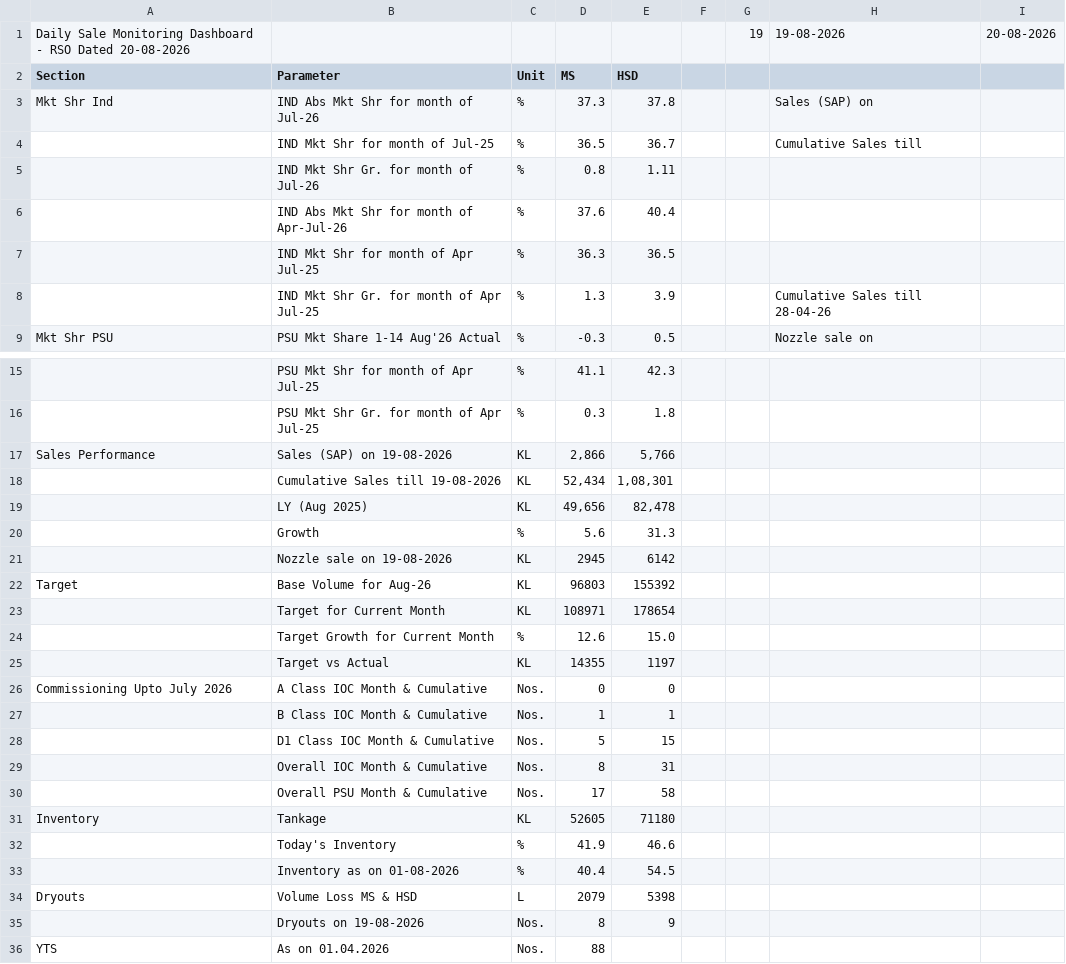
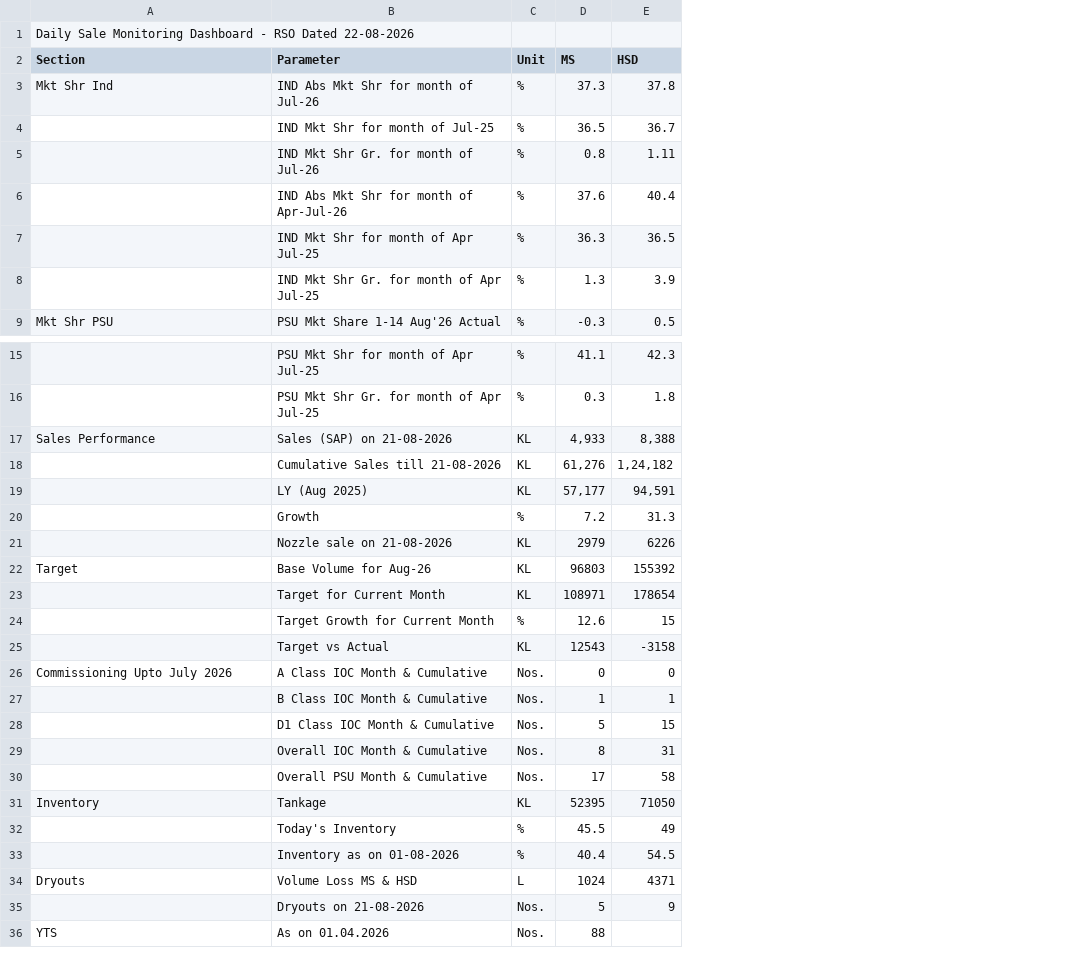
Before and after one commit to shivamindianoil-eng/rso-dashboard, a CSV file: data.csv, drawn as a sheet; only a part is shown, gaps mark what is left out; removed rows and columns are numbered as before the commit, all else as after; the diff covers the shown part only; the diff names each change by its address in the sheet, - before the commit and + after, or states it on an @@ line.

Commit message:
Add files via upload

```diff
--- a/data.csv
+++ b/data.csv
-column F, empty
-column G, row 1: 19
-column H, rows 1-9: 19-08-2026 |  | Sales (SAP) on | Cumulative Sales till |  |  |  | Cumulative Sales till 28-04-26 | Nozzle sale on
-column I, row 1: 20-08-2026
-A1 (Section): …RSO Dated 20-08-2026
+A1 (Section): …RSO Dated 22-08-2026
-B17 (Parameter): Sales (SAP) on 19-08-2026
+B17 (Parameter): Sales (SAP) on 21-08-2026
-D17 (MS): 2,866
+D17 (MS): 4,933
-E17 (HSD): 5,766
+E17 (HSD): 8,388
-row 18:  | Cumulative Sales till 19-08-2026 | KL | 52,434 | 1,08,301
-row 19:  | LY (Aug 2025) | KL | 49,656 | 82,478
+row 18:  | Cumulative Sales till 21-08-2026 | KL | 61,276 | 1,24,182
+row 19:  | LY (Aug 2025) | KL | 57,177 | 94,591
-D20 (MS): 5.6
+D20 (MS): 7.2
-row 21:  | Nozzle sale on 19-08-2026 | KL | 2945 | 6142
+row 21:  | Nozzle sale on 21-08-2026 | KL | 2979 | 6226
-E24 (HSD): 15.0
+E24 (HSD): 15
-D25 (MS): 14355
+D25 (MS): 12543
-E25 (HSD): 1197
+E25 (HSD): -3158
-D31 (MS): 52605
+D31 (MS): 52395
-E31 (HSD): 71180
+E31 (HSD): 71050
-D32 (MS): 41.9
+D32 (MS): 45.5
-E32 (HSD): 46.6
+E32 (HSD): 49
-D34 (MS): 2079
+D34 (MS): 1024
-E34 (HSD): 5398
+E34 (HSD): 4371
-B35 (Parameter): Dryouts on 19-08-2026
+B35 (Parameter): Dryouts on 21-08-2026
-D35 (MS): 8
+D35 (MS): 5
```
Also changed, not shown: 1 edited cell elsewhere in this file.
